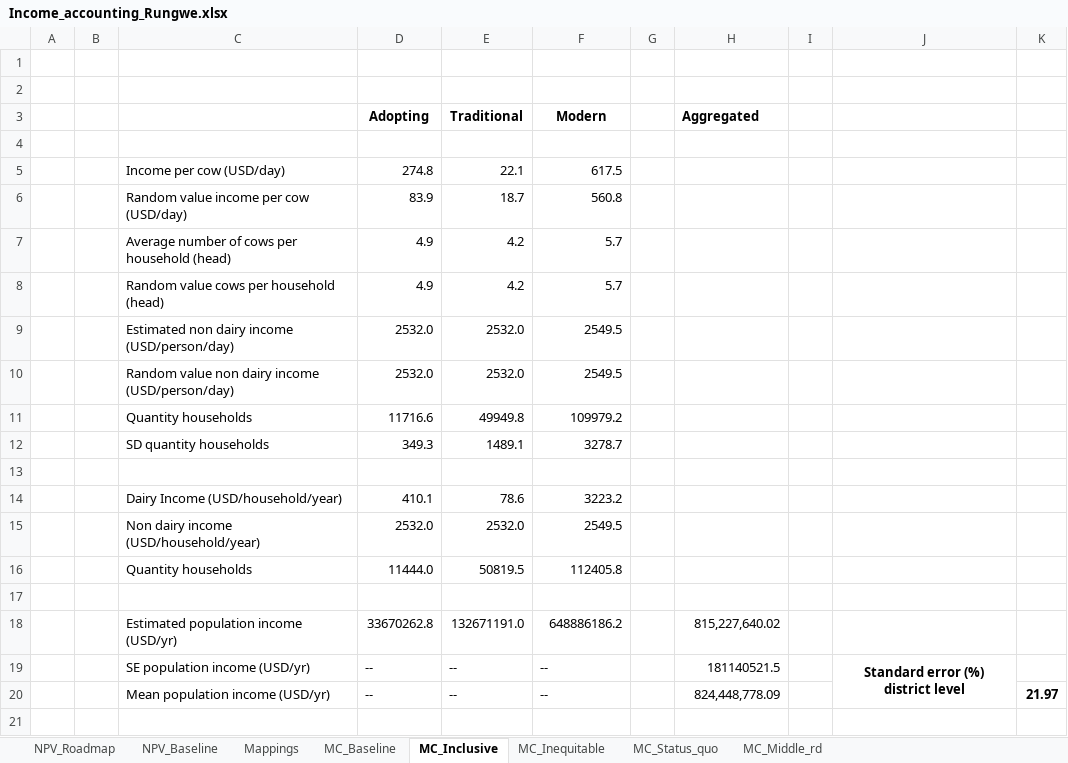
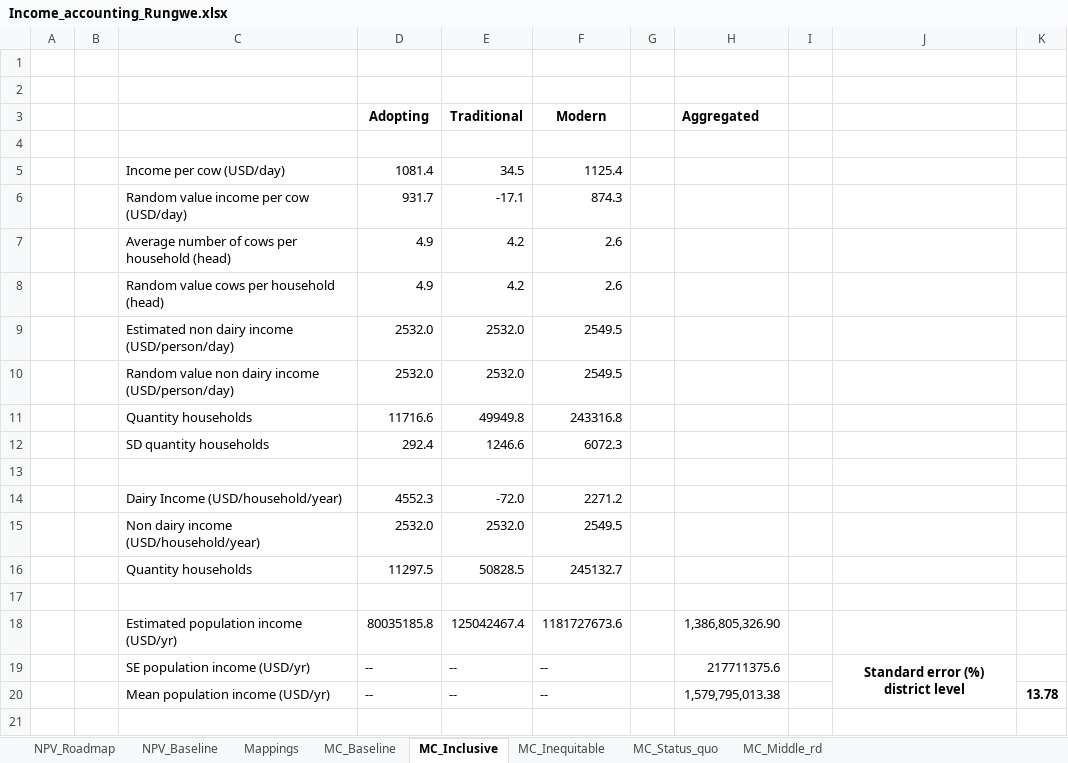
Before and after one commit to James-Hawkins/Tanzania-Dairy-Mitigation-Assessment, an Excel workbook: Income_accounting_Rungwe.xlsx, sheet MC_Inclusive, drawn as a sheet; only a part is shown; values as stored, in another font and other column widths than the file's, no borders; removed rows and columns are numbered as before the commit, all else as after; the diff covers the shown part only; the diff names each change by its address in the sheet, - before the commit and + after, or states it on an @@ line.

```diff
--- a/Income_accounting_Rungwe.xlsx (sheet MC_Inclusive)
+++ b/Income_accounting_Rungwe.xlsx (sheet MC_Inclusive)
-row 5:  |  | Income per cow (USD/day) | 274.8 | 22.1 | 617.5
-row 6:  |  | Random value income per cow (USD/day) | 83.9 | 18.7 | 560.8
+row 5:  |  | Income per cow (USD/day) | 1081.4 | 34.5 | 1125.4
+row 6:  |  | Random value income per cow (USD/day) | 931.7 | -17.1 | 874.3
-F7:F8 (Modern): 5.7
+F7:F8 (Modern): 2.6
-F11 (Modern): 109979.2
+F11 (Modern): 243316.8
-row 12:  |  | SD quantity households | 349.3 | 1489.1 | 3278.7
+row 12:  |  | SD quantity households | 292.4 | 1246.6 | 6072.3
-row 14:  |  | Dairy Income (USD/household/year) | 410.1 | 78.6 | 3223.2
+row 14:  |  | Dairy Income (USD/household/year) | 4552.3 | -72.0 | 2271.2
-row 16:  |  | Quantity households | 11444.0 | 50819.5 | 112405.8
+row 16:  |  | Quantity households | 11297.5 | 50828.5 | 245132.7
-row 18:  |  | Estimated population income (USD/yr) | 33670262.8 | 132671191.0 | 648886186.2 |  | 815,227,640.02
+row 18:  |  | Estimated population income (USD/yr) | 80035185.8 | 125042467.4 | 1181727673.6 |  | 1,386,805,326.90
-H19 (Aggregated): 181140521.5
+H19 (Aggregated): 217711375.6
-H20 (Aggregated): 824,448,778.09
+H20 (Aggregated): 1,579,795,013.38
-K20: 21.97
+K20: 13.78
```
Also changed, not shown: other rows of this sheet, sheet NPV_Roadmap, sheet NPV_Baseline, sheet Mappings, sheet MC_Middle_rd, sheet MC_Baseline, sheet MC_Status_quo, 1 more sheet, formulas that keep their value, District_data.xlsx, Income_accounting_Mufindi.xlsx, 7 other files.
